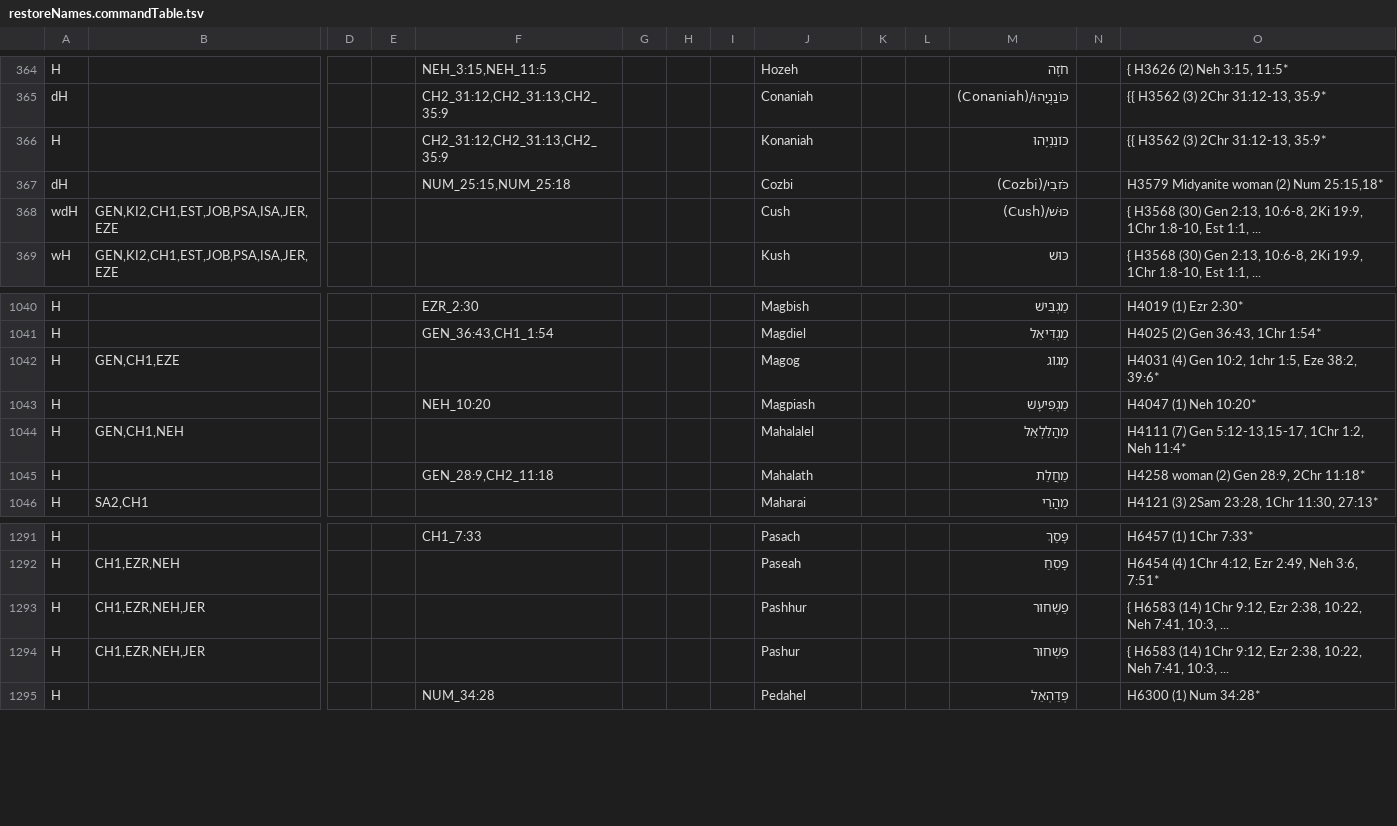
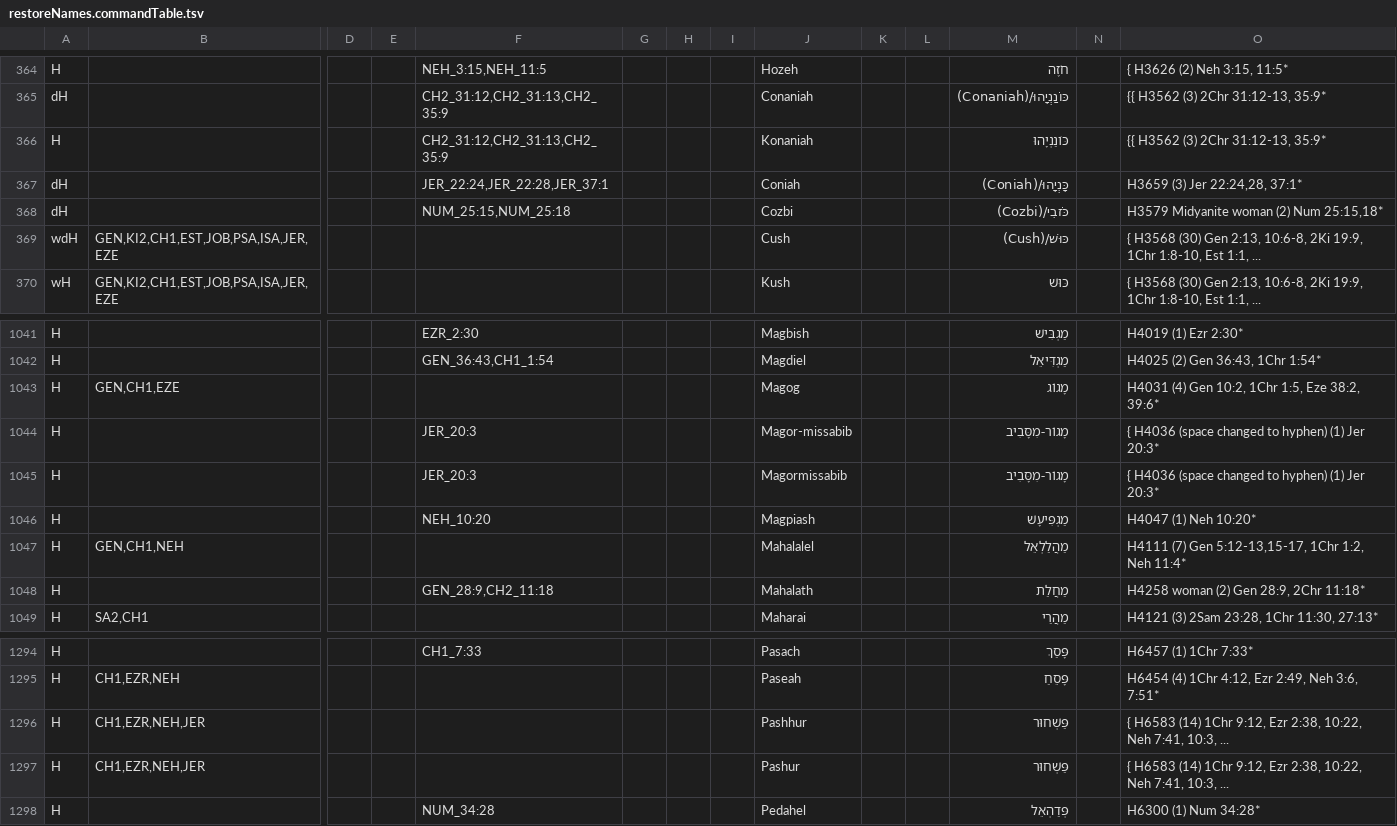
Before and after one commit to Freely-Given-org/OpenEnglishTranslation--OET, a TSV file: scripts/ScriptedOTUpdates/restoreNames.commandTable.tsv, drawn as a sheet; only a part is shown, gaps mark what is left out; addresses are those after the commit; rows hold the shown columns only; the diff names each change by its address in the sheet, - before the commit and + after, or states it on an @@ line.

```diff
--- a/scripts/ScriptedOTUpdates/restoreNames.commandTable.tsv
+++ b/scripts/ScriptedOTUpdates/restoreNames.commandTable.tsv
+row 367: dH |  |  |  | JER_22:24,JER_22:28,JER_37:1 |  |  |  | Coniah |  |  | כָּנְיָהוּ/(Coniah) |  | H3659 (3) Jer 22:24,28, 37:1*
-O1043: H4031 (4) Gen 10:2, 1chr 1:5, Eze 38:2, 39:6*
+O1043: H4031 (4) Gen 10:2, 1Chr 1:5, Eze 38:2, 39:6*
+row 1044: H |  |  |  | JER_20:3 |  |  |  | Magor-missabib |  |  | מָגוֹר-מִסָּבִיב |  | { H4036 (space changed to hyphen) (1) Jer 20:3*
+row 1045: H |  |  |  | JER_20:3 |  |  |  | Magormissabib |  |  | מָגוֹר-מִסָּבִיב |  | { H4036 (space changed to hyphen) (1) Jer 20:3*
-M1296:M1297: פַשְׁחוּר
+M1296:M1297: פַּשְׁחוּר
```
Also changed, not shown: scripts/ScriptedOTUpdates/wordingAdjustments.commandTable.tsv, translatedTexts/ReadersVersion/OET-RV_names_table.tsv, 37 other files.
